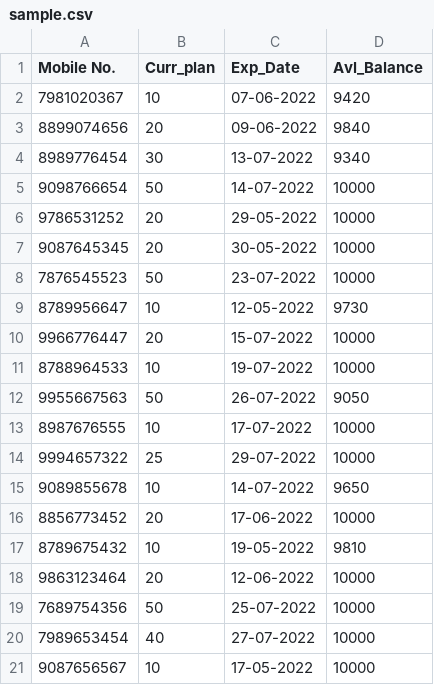
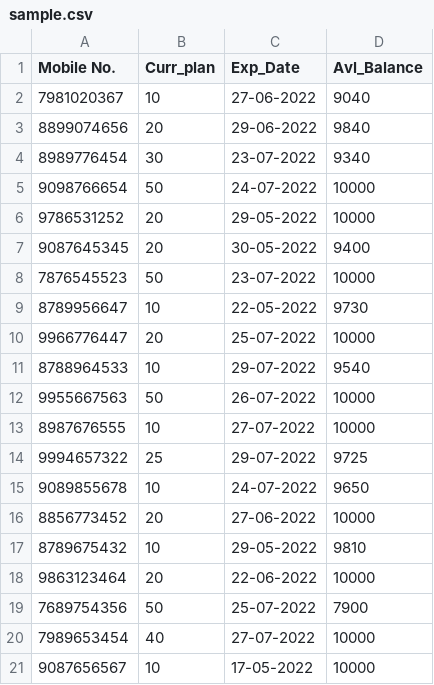
Before and after one commit to dipak3487/April2022, a CSV file: Narmada/Sprint-01/data/sample.csv, drawn as a sheet.

Commit message:
Updated CSV file

```diff
--- a/Narmada/Sprint-01/data/sample.csv
+++ b/Narmada/Sprint-01/data/sample.csv
@@ -1,20 +1,20 @@
 Mobile No.,Curr_plan,Exp_Date,Avl_Balance
-7981020367,10,07-06-2022,9420
-8899074656,20,09-06-2022,9840
-8989776454,30,13-07-2022,9340
-9098766654,50,14-07-2022,10000
+7981020367,10,27-06-2022,9040
+8899074656,20,29-06-2022,9840
+8989776454,30,23-07-2022,9340
+9098766654,50,24-07-2022,10000
 9786531252,20,29-05-2022,10000
-9087645345,20,30-05-2022,10000
+9087645345,20,30-05-2022,9400
 7876545523,50,23-07-2022,10000
-8789956647,10,12-05-2022,9730
-9966776447,20,15-07-2022,10000
-8788964533,10,19-07-2022,10000
-9955667563,50,26-07-2022,9050
-8987676555,10,17-07-2022,10000
-9994657322,25,29-07-2022,10000
-9089855678,10,14-07-2022,9650
-8856773452,20,17-06-2022,10000
-8789675432,10,19-05-2022,9810
-9863123464,20,12-06-2022,10000
-7689754356,50,25-07-2022,10000
+8789956647,10,22-05-2022,9730
+9966776447,20,25-07-2022,10000
+8788964533,10,29-07-2022,9540
+9955667563,50,26-07-2022,10000
+8987676555,10,27-07-2022,10000
+9994657322,25,29-07-2022,9725
+9089855678,10,24-07-2022,9650
+8856773452,20,27-06-2022,10000
+8789675432,10,29-05-2022,9810
+9863123464,20,22-06-2022,10000
+7689754356,50,25-07-2022,7900
 7989653454,40,27-07-2022,10000
```
